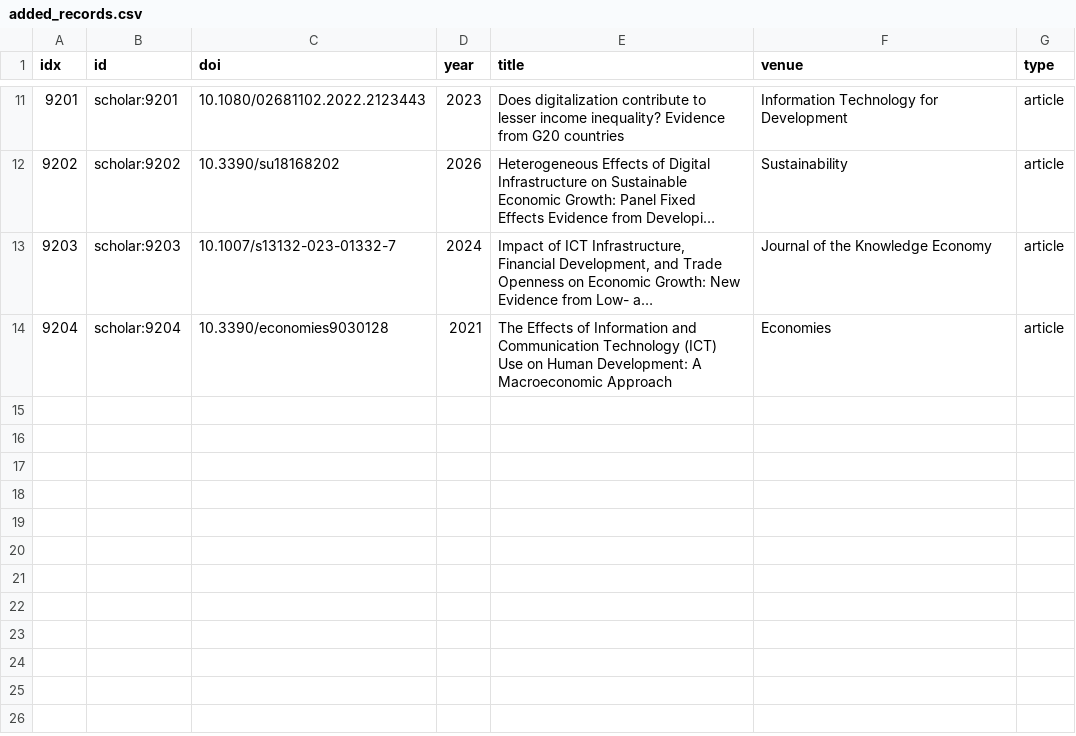
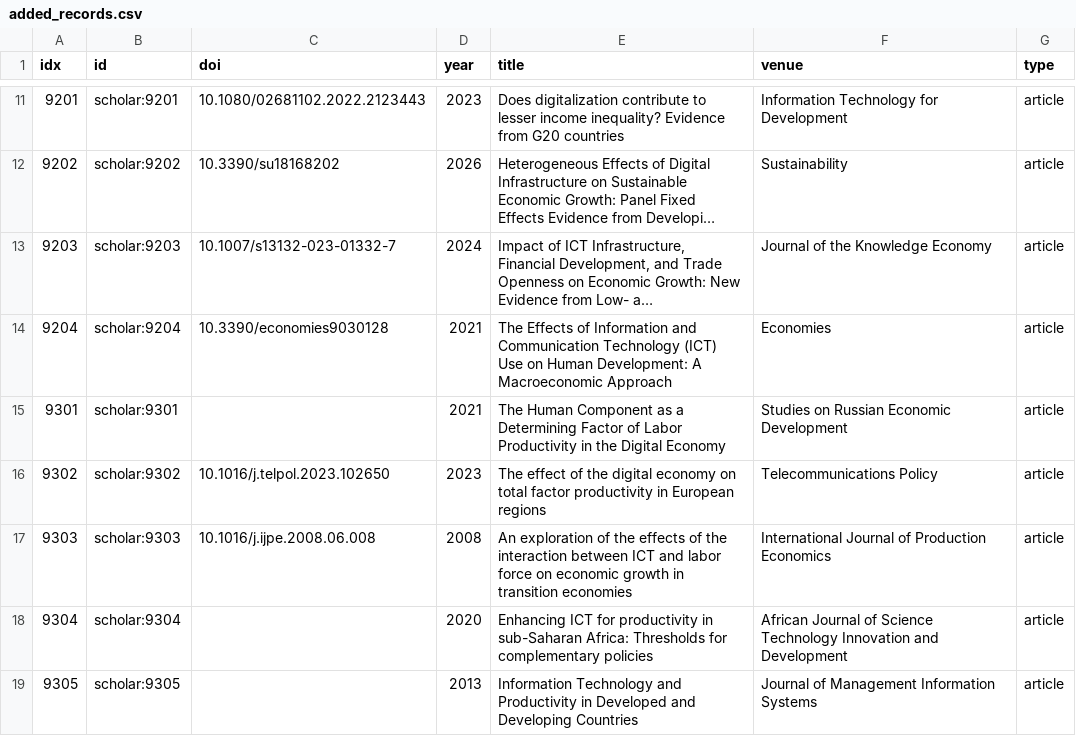
Before and after one commit to vinhqdang/Journal-of-Economy-and-Technology, a CSV file: review/data/added_records.csv, drawn as a sheet; only a part is shown, gaps mark what is left out; long unchanged cells end in …; the diff names each change by its address in the sheet, - before the commit and + after, or states it on an @@ line.

```diff
--- a/review/data/added_records.csv
+++ b/review/data/added_records.csv
+row 15: 9301 | scholar:9301 |  | 2021 | The Human Component as a Determining Factor of Labor Productivity in the Digital Economy | Studies on Russian Economic Development | article
+row 16: 9302 | scholar:9302 | 10.1016/j.telpol.2023.102650 | 2023 | The effect of the digital economy on total factor productivity in European regions | Telecommunications Policy | article
+row 17: 9303 | scholar:9303 | 10.1016/j.ijpe.2008.06.008 | 2008 | An exploration of the effects of the interaction between ICT and labor force on economic growth in transition economies | International Journal of Production Economics | article
+row 18: 9304 | scholar:9304 |  | 2020 | Enhancing ICT for productivity in sub-Saharan Africa: Thresholds for complementary policies | African Journal of Science Technology Innovation and Development | article
+row 19: 9305 | scholar:9305 |  | 2013 | Information Technology and Productivity in Developed and Developing Countries | Journal of Management Information Systems | article
```
Also changed, not shown: review/data/mra_effect_sizes.csv, review/data/mra_estimates.csv, 31 other files.
